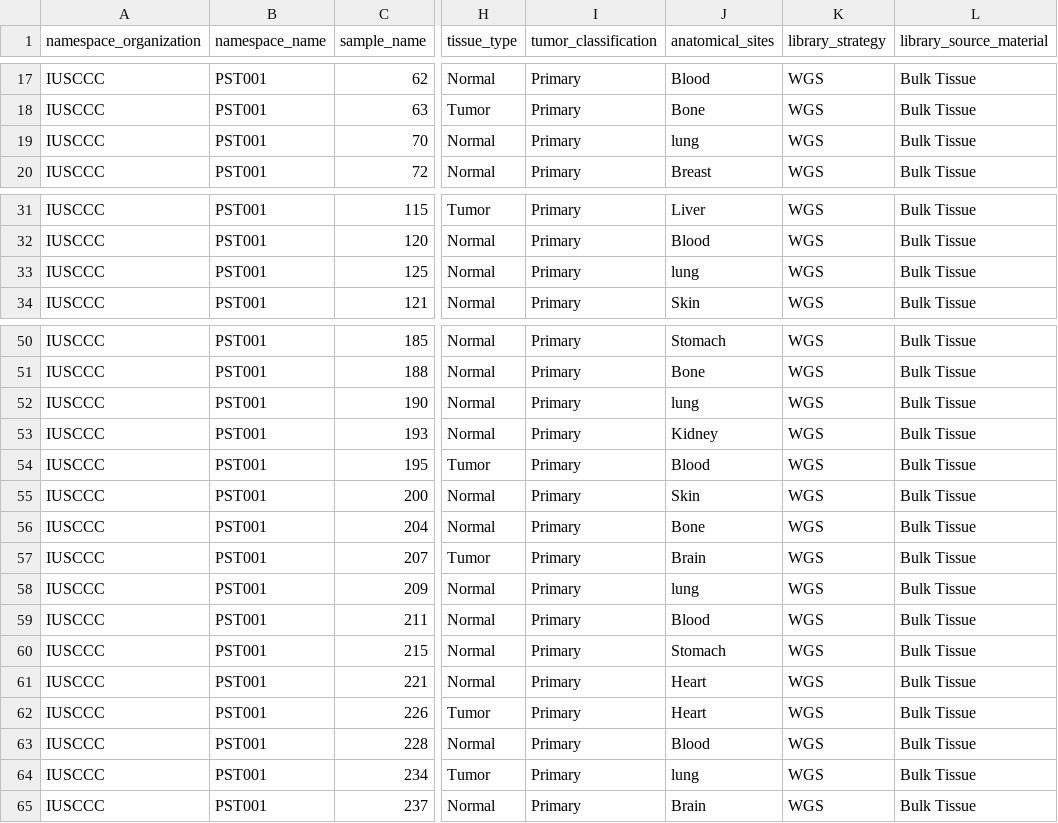
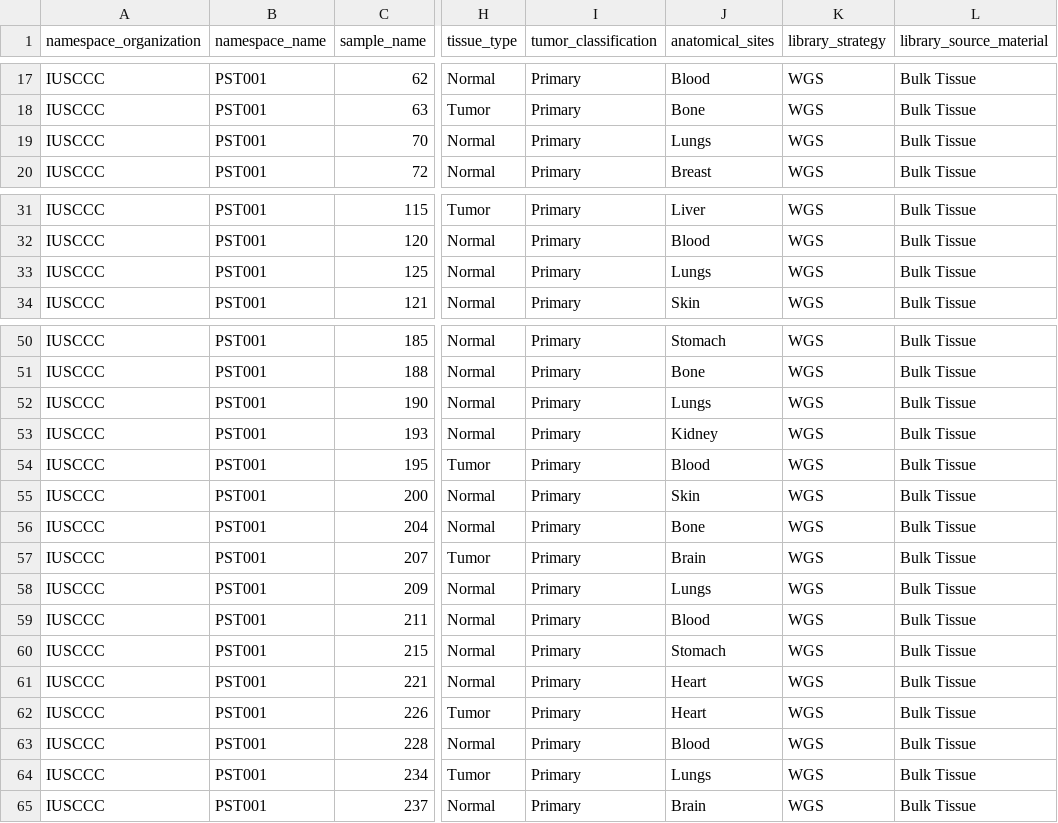
Before and after one commit to Su-informatics-lab/ccdi-api, a CSV file: data/samples.csv, drawn as a sheet; only a part is shown, gaps mark what is left out; the diff covers the shown part only; the diff names each change by its address in the sheet, - before the commit and + after, or states it on an @@ line.

```diff
--- a/data/samples.csv
+++ b/data/samples.csv
-J19 (anatomical_sites): lung
+J19 (anatomical_sites): Lungs
-J33 (anatomical_sites): lung
+J33 (anatomical_sites): Lungs
-J52 (anatomical_sites): lung
+J52 (anatomical_sites): Lungs
-J58 (anatomical_sites): lung
+J58 (anatomical_sites): Lungs
-J64 (anatomical_sites): lung
+J64 (anatomical_sites): Lungs
```
Also changed, not shown: 9 edited cells elsewhere in this file.
